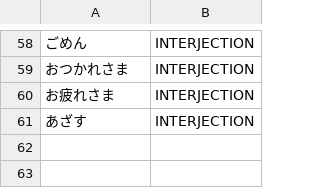
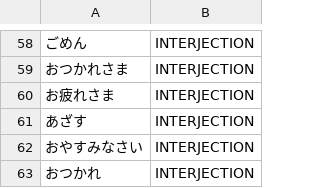
Before and after one commit to libraz/suzume, a TSV file: data/core/expressions.tsv, drawn as a sheet; only a part is shown, gaps mark what is left out.

Commit message:
fix(dict): register the leave-taking greetings oyasuminasai and otsukare as interjections
- Fixed greetings are a closed set that grammar cannot derive; they sit next to oyasumi and otsukaresama in the expression list
- Without them oyasuminasai split into prefix, verb stem and the polite imperative, and otsukare into a fabricated godan verb plus a pronoun

```diff
--- a/data/core/expressions.tsv
+++ b/data/core/expressions.tsv
@@ -61 +61,3 @@
 あざす	INTERJECTION
+おやすみなさい	INTERJECTION
+おつかれ	INTERJECTION
```
Also changed, not shown: 1 other file.
